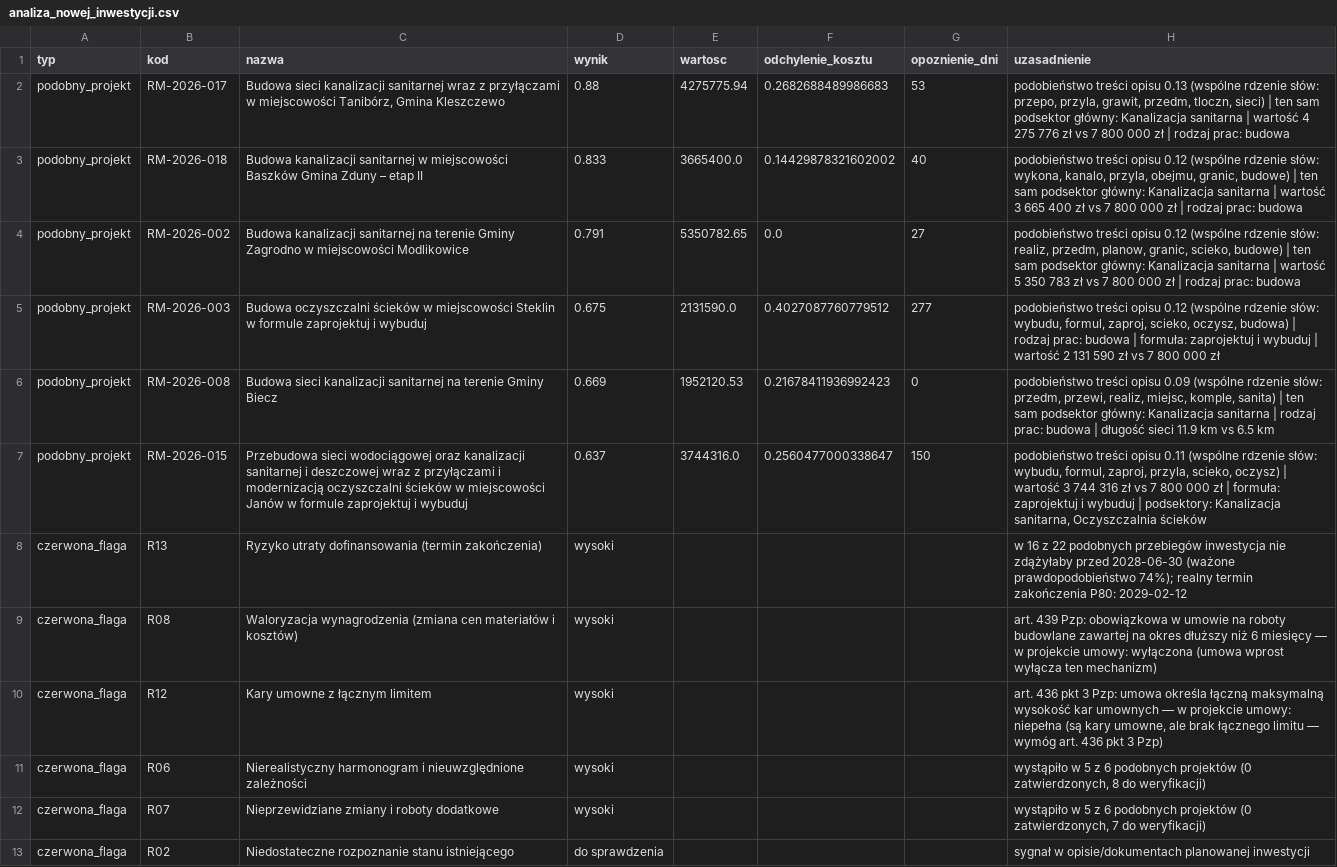
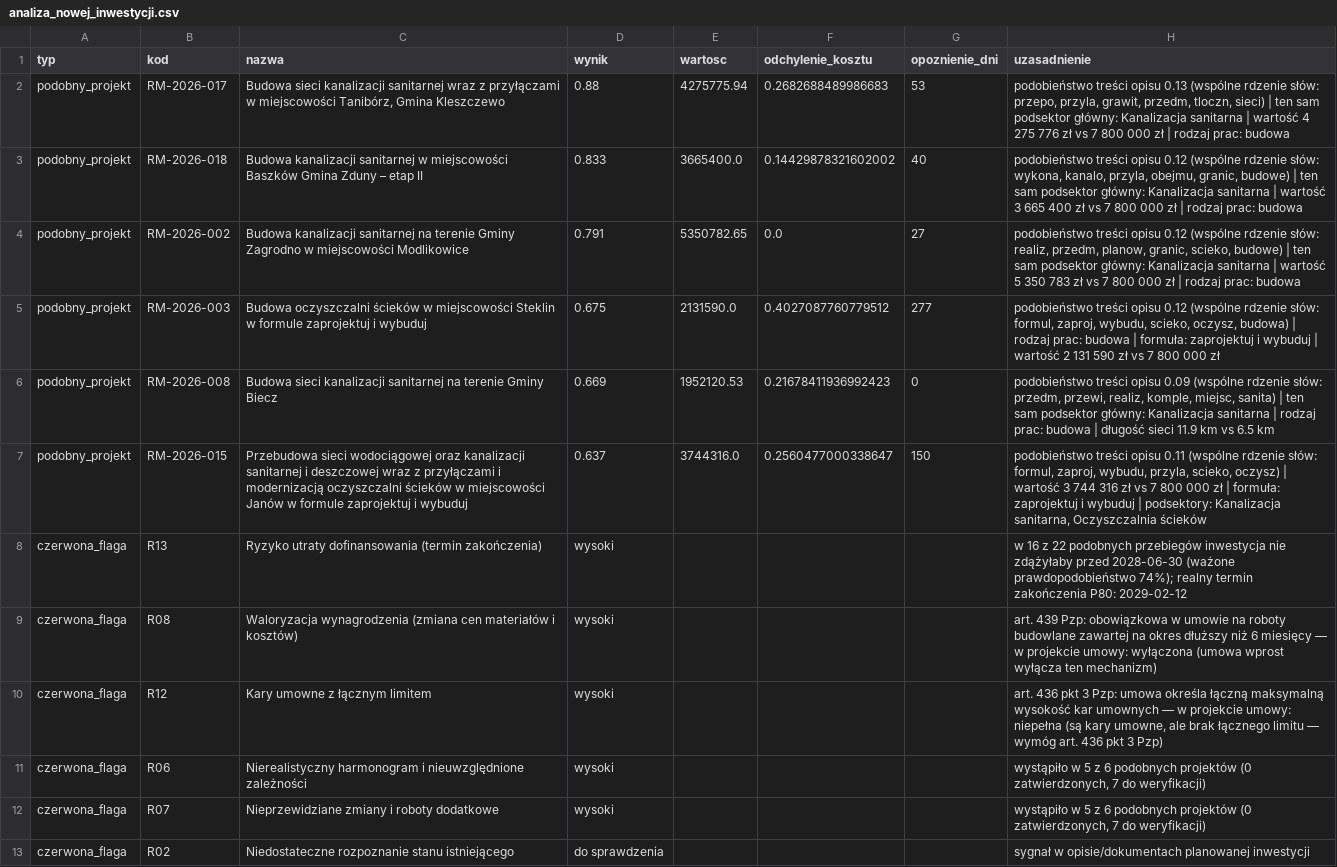
Before and after one commit to filipzglobicki10-bit/risk-miner, a CSV file: samples/eksport/analiza_nowej_inwestycji.csv, drawn as a sheet; only a part is shown.

```diff
--- a/samples/eksport/analiza_nowej_inwestycji.csv
+++ b/samples/eksport/analiza_nowej_inwestycji.csv
@@ -4,5 +4,5 @@ podobny_projekt;RM-2026-018;Budowa kanalizacji sanitarnej w miejscowości Baszk
 podobny_projekt;RM-2026-002;Budowa kanalizacji sanitarnej na terenie Gminy Zagrodno w miejscowości Modlikowice;0.791;5350782.65;0.0;27;podobieństwo treści opisu 0.12 (wspólne rdzenie słów: realiz, przedm, planow, granic, scieko, budowe) | ten sam podsektor główny: Kanalizacja sanitarna | wartość 5 350 783 zł vs 7 800 000 zł | rodzaj prac: budowa
-podobny_projekt;RM-2026-003;Budowa oczyszczalni ścieków w miejscowości Steklin w formule zaprojektuj i wybuduj;0.675;2131590.0;0.4027087760779512;277;podobieństwo treści opisu 0.12 (wspólne rdzenie słów: wybudu, formul, zaproj, scieko, oczysz, budowa) | rodzaj prac: budowa | formuła: zaprojektuj i wybuduj | wartość 2 131 590 zł vs 7 800 000 zł
-podobny_projekt;RM-2026-008;Budowa sieci kanalizacji sanitarnej na terenie Gminy Biecz;0.669;1952120.53;0.21678411936992423;0;podobieństwo treści opisu 0.09 (wspólne rdzenie słów: przedm, przewi, realiz, miejsc, komple, sanita) | ten sam podsektor główny: Kanalizacja sanitarna | rodzaj prac: budowa | długość sieci 11.9 km vs 6.5 km
-podobny_projekt;RM-2026-015;Przebudowa sieci wodociągowej oraz kanalizacji sanitarnej i deszczowej wraz z przyłączami i modernizacją oczyszczalni ścieków w miejscowości Janów w formule zaprojektuj i wybuduj;0.637;3744316.0;0.2560477000338647;150;podobieństwo treści opisu 0.11 (wspólne rdzenie słów: wybudu, formul, zaproj, przyla, scieko, oczysz) | wartość 3 744 316 zł vs 7 800 000 zł | formuła: zaprojektuj i wybuduj | podsektory: Kanalizacja sanitarna, Oczyszczalnia ścieków
+podobny_projekt;RM-2026-003;Budowa oczyszczalni ścieków w miejscowości Steklin w formule zaprojektuj i wybuduj;0.675;2131590.0;0.4027087760779512;277;podobieństwo treści opisu 0.12 (wspólne rdzenie słów: formul, zaproj, wybudu, scieko, oczysz, budowa) | rodzaj prac: budowa | formuła: zaprojektuj i wybuduj | wartość 2 131 590 zł vs 7 800 000 zł
+podobny_projekt;RM-2026-008;Budowa sieci kanalizacji sanitarnej na terenie Gminy Biecz;0.669;1952120.53;0.21678411936992423;0;podobieństwo treści opisu 0.09 (wspólne rdzenie słów: przedm, przewi, realiz, komple, miejsc, sanita) | ten sam podsektor główny: Kanalizacja sanitarna | rodzaj prac: budowa | długość sieci 11.9 km vs 6.5 km
+podobny_projekt;RM-2026-015;Przebudowa sieci wodociągowej oraz kanalizacji sanitarnej i deszczowej wraz z przyłączami i modernizacją oczyszczalni ścieków w miejscowości Janów w formule zaprojektuj i wybuduj;0.637;3744316.0;0.2560477000338647;150;podobieństwo treści opisu 0.11 (wspólne rdzenie słów: formul, zaproj, wybudu, przyla, scieko, oczysz) | wartość 3 744 316 zł vs 7 800 000 zł | formuła: zaprojektuj i wybuduj | podsektory: Kanalizacja sanitarna, Oczyszczalnia ścieków
 czerwona_flaga;R13;Ryzyko utraty dofinansowania (termin zakończenia);wysoki;;;;"w 16 z 22 podobnych przebiegów inwestycja nie zdążyłaby przed 2028-06-30 (ważone prawdopodobieństwo 74%); realny termin zakończenia P80: 2029-02-12"
@@ -10,3 +10,3 @@ czerwona_flaga;R08;Waloryzacja wynagrodzenia (zmiana cen materiałów i kosztów
 czerwona_flaga;R12;Kary umowne z łącznym limitem;wysoki;;;;art. 436 pkt 3 Pzp: umowa określa łączną maksymalną wysokość kar umownych — w projekcie umowy: niepełna (są kary umowne, ale brak łącznego limitu — wymóg art. 436 pkt 3 Pzp)
-czerwona_flaga;R06;Nierealistyczny harmonogram i nieuwzględnione zależności;wysoki;;;;wystąpiło w 5 z 6 podobnych projektów (0 zatwierdzonych, 8 do weryfikacji)
+czerwona_flaga;R06;Nierealistyczny harmonogram i nieuwzględnione zależności;wysoki;;;;wystąpiło w 5 z 6 podobnych projektów (0 zatwierdzonych, 7 do weryfikacji)
 czerwona_flaga;R07;Nieprzewidziane zmiany i roboty dodatkowe;wysoki;;;;wystąpiło w 5 z 6 podobnych projektów (0 zatwierdzonych, 7 do weryfikacji)
```
Also changed, not shown: samples/eksport/contract_changes.csv, samples/eksport/contracts.csv, 17 other files.
